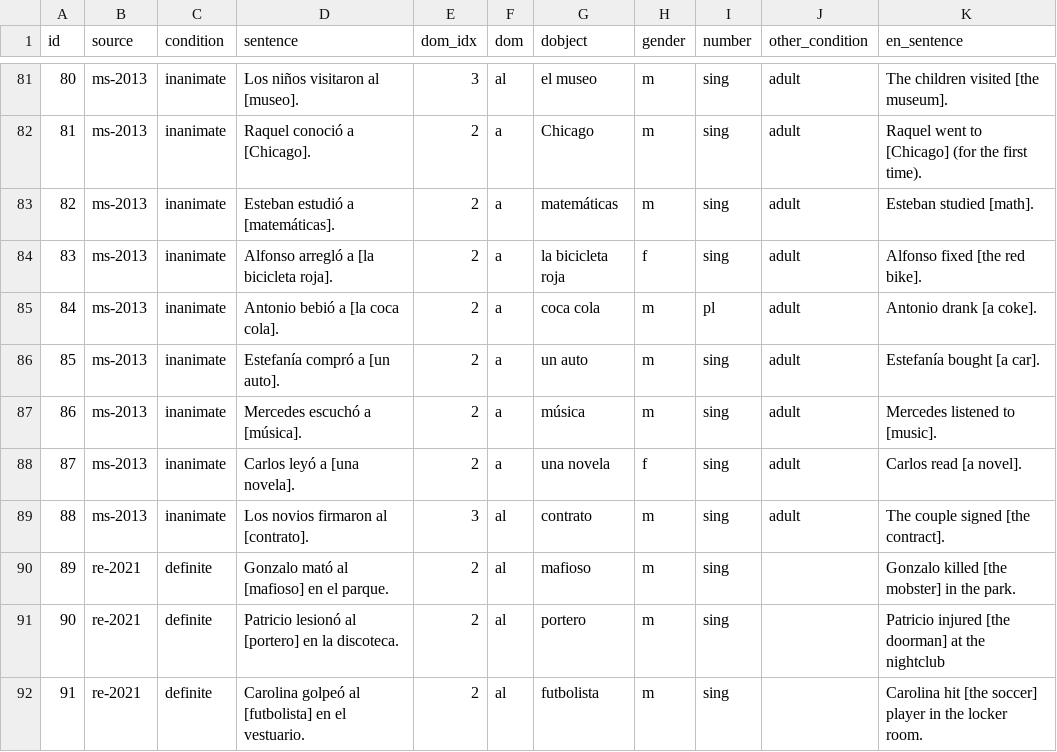
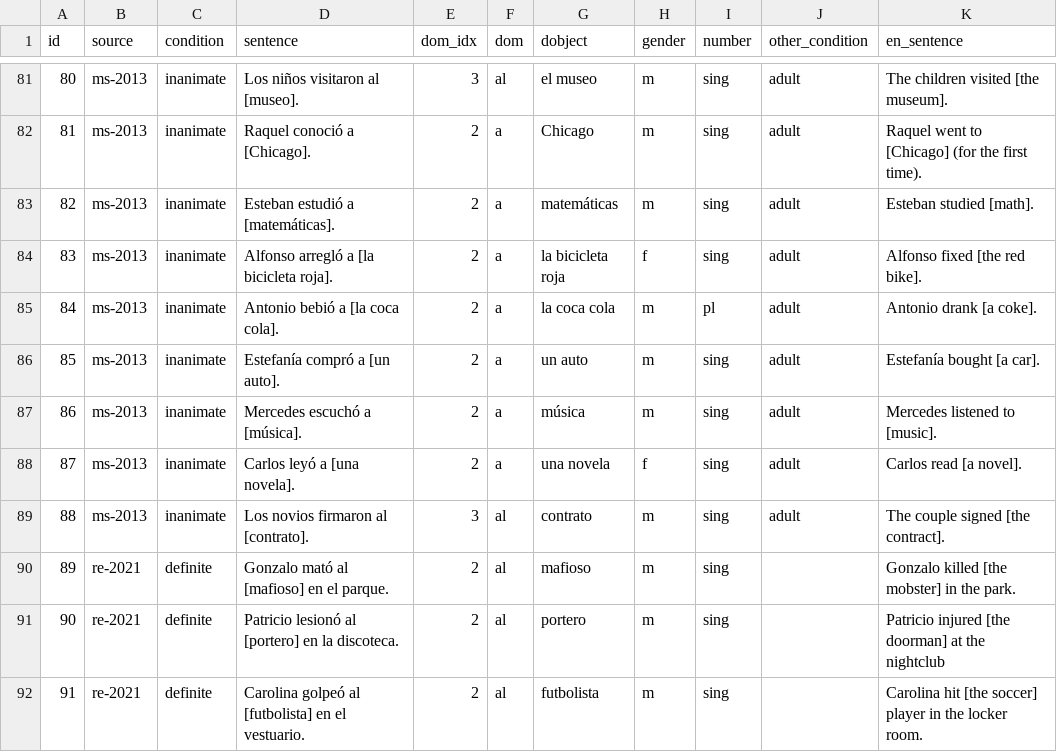
Before and after one commit to leahannah/linguistic-properties-llms-spanish, a TSV file: data/testdata-merged.tsv, drawn as a sheet; only a part is shown, gaps mark what is left out.

```diff
--- a/data/testdata-merged.tsv
+++ b/data/testdata-merged.tsv
@@ -84,3 +84,3 @@ id	source	condition	sentence	dom_idx	dom	dobject	gender	number	other_condition	e
 83	ms-2013	inanimate	Alfonso arregló a [la bicicleta roja].	2	a	la bicicleta roja	f	sing	adult	Alfonso fixed [the red bike].
-84	ms-2013	inanimate	Antonio bebió a [la coca cola].	2	a	coca cola	m	pl	adult	Antonio drank [a coke].
+84	ms-2013	inanimate	Antonio bebió a [la coca cola].	2	a	la coca cola	m	pl	adult	Antonio drank [a coke].
 85	ms-2013	inanimate	Estefanía compró a [un auto].	2	a	un auto	m	sing	adult	Estefanía bought [a car].
```
Also changed, not shown: results/sentence-score/BETO/re-2021-modified-results.tsv, results/sentence-score/BETO/statistics.tsv, 15 other files.
